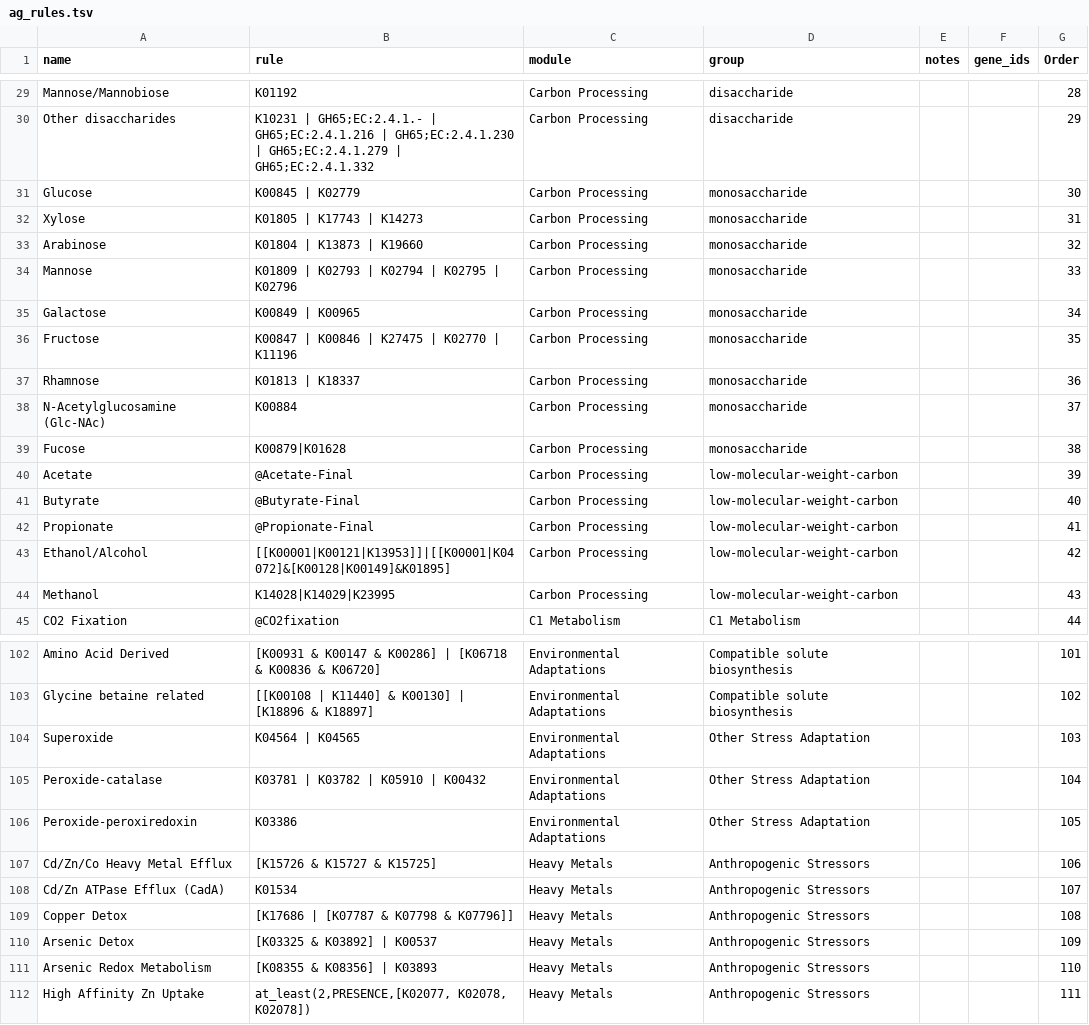
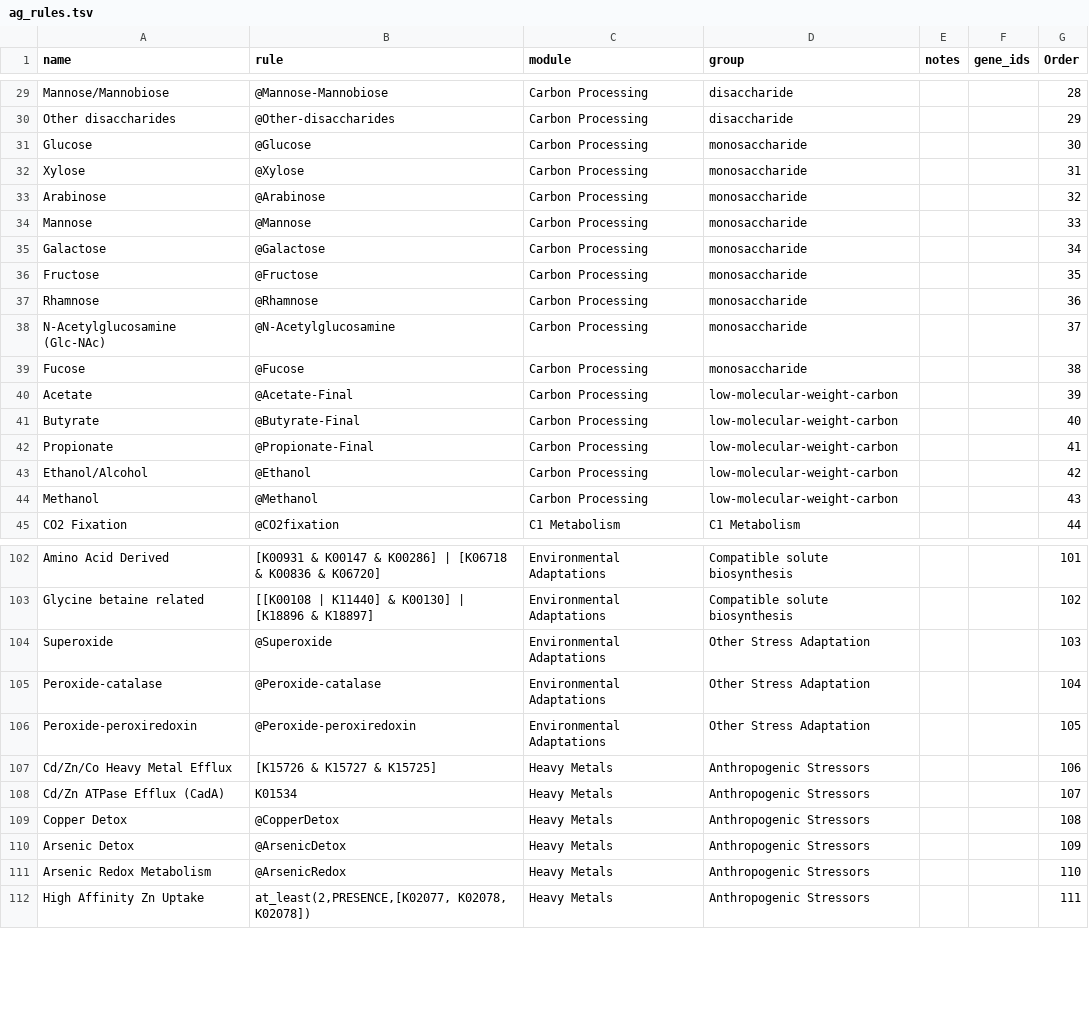
Before and after one commit to BortonWrightonLabs/dram-viz, a TSV file: dram_viz/data/ag_rules.tsv, drawn as a sheet; only a part is shown, gaps mark what is left out; the diff covers the shown part only; the diff names each change by its address in the sheet, - before the commit and + after, or states it on an @@ line.

Commit message:
feat: update bgc rules and add common rules aliases

```diff
--- a/dram_viz/data/ag_rules.tsv
+++ b/dram_viz/data/ag_rules.tsv
-B29 (rule): K01192
+B29 (rule): @Mannose-Mannobiose
-B30 (rule): K10231 | GH65;EC:2.4.1.- | GH65;EC:2.4.1.216 | GH65;EC:2.4.1.230 | GH65;EC:2.4.1.279 | GH65;EC:2.4.1.332
+B30 (rule): @Other-disaccharides
-B31 (rule): K00845 | K02779
+B31 (rule): @Glucose
-B32 (rule): K01805 | K17743 | K14273
+B32 (rule): @Xylose
-B33 (rule): K01804 | K13873 | K19660
+B33 (rule): @Arabinose
-B34 (rule): K01809 | K02793 | K02794 | K02795 | K02796
+B34 (rule): @Mannose
-B35 (rule): K00849 | K00965
+B35 (rule): @Galactose
-B36 (rule): K00847 | K00846 | K27475 | K02770 | K11196
+B36 (rule): @Fructose
-B37 (rule): K01813 | K18337
+B37 (rule): @Rhamnose
-B38 (rule): K00884
+B38 (rule): @N-Acetylglucosamine
-B39 (rule): K00879|K01628
+B39 (rule): @Fucose
-B43 (rule): [[K00001|K00121|K13953]]|[[K00001|K04072]&[K00128|K00149]&K01895]
+B43 (rule): @Ethanol
-B44 (rule): K14028|K14029|K23995
+B44 (rule): @Methanol
-B104 (rule): K04564 | K04565
+B104 (rule): @Superoxide
-B105 (rule): K03781 | K03782 | K05910 | K00432
+B105 (rule): @Peroxide-catalase
-B106 (rule): K03386
+B106 (rule): @Peroxide-peroxiredoxin
-B109 (rule): [K17686 | [K07787 & K07798 & K07796]]
+B109 (rule): @CopperDetox
-B110 (rule): [K03325 & K03892] | K00537
+B110 (rule): @ArsenicDetox
-B111 (rule): [K08355 & K08356] | K03893
+B111 (rule): @ArsenicRedox
```
Also changed, not shown: 27 edited cells elsewhere in this file, 3 other files.
